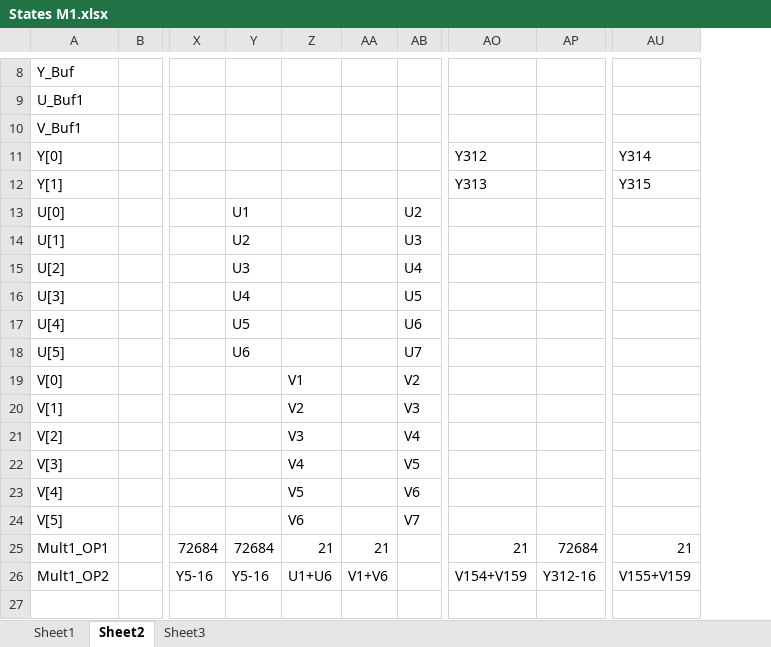
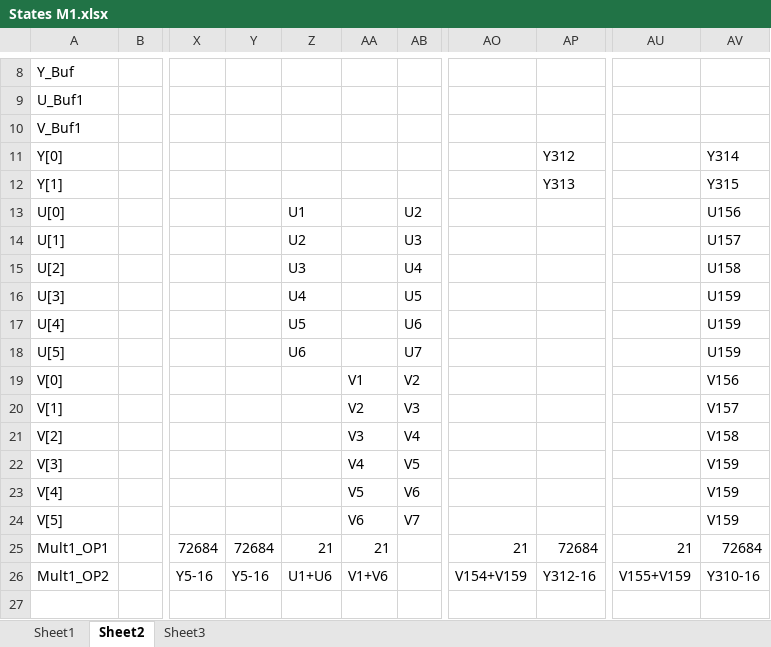
Before and after one commit to phille2/3DQ5-Project, an Excel workbook: States M1.xlsx, sheet Sheet2, drawn as a sheet; only a part is shown, gaps mark what is left out; values as stored, in another font and other column widths than the file's, no borders; the diff covers the shown part only; the diff names each change by its address in the sheet, - before the commit and + after, or states it on an @@ line.

```diff
--- a/States M1.xlsx (sheet Sheet2)
+++ b/States M1.xlsx (sheet Sheet2)
+column AV, rows 11-26: Y314 | Y315 | U156 | U157 | U158 | U159 | U159 | U159 | V156 | V157 | V158 | V159 | V159 | V159 | 72684 | Y310-16
-AO11: Y312
+AO11: (empty)
-AP11: (empty)
+AP11: Y312
-AU11: Y314
+AU11: (empty)
-AO12: Y313
+AO12: (empty)
-AP12: (empty)
+AP12: Y313
-AU12: Y315
+AU12: (empty)
-Y13: U1
+Y13: (empty)
-Z13: (empty)
+Z13: U1
-Y14: U2
+Y14: (empty)
-Z14: (empty)
+Z14: U2
-Y15: U3
+Y15: (empty)
-Z15: (empty)
+Z15: U3
-Y16: U4
+Y16: (empty)
-Z16: (empty)
+Z16: U4
-Y17: U5
+Y17: (empty)
-Z17: (empty)
+Z17: U5
-Y18: U6
+Y18: (empty)
-Z18: (empty)
+Z18: U6
-Z19: V1
+Z19: (empty)
-AA19: (empty)
+AA19: V1
-Z20: V2
+Z20: (empty)
-AA20: (empty)
+AA20: V2
-Z21: V3
+Z21: (empty)
-AA21: (empty)
+AA21: V3
-Z22: V4
+Z22: (empty)
-AA22: (empty)
+AA22: V4
-Z23: V5
+Z23: (empty)
-AA23: (empty)
+AA23: V5
-Z24: V6
+Z24: (empty)
-AA24: (empty)
+AA24: V6
```
Also changed, not shown: 129 edited cells elsewhere in this sheet, 4 other files.
